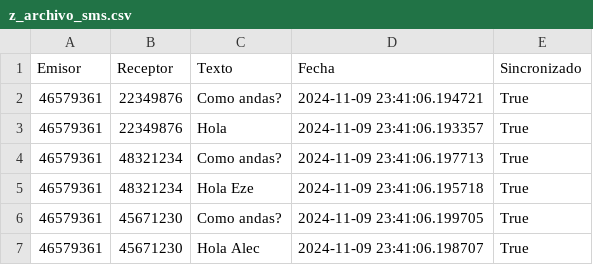
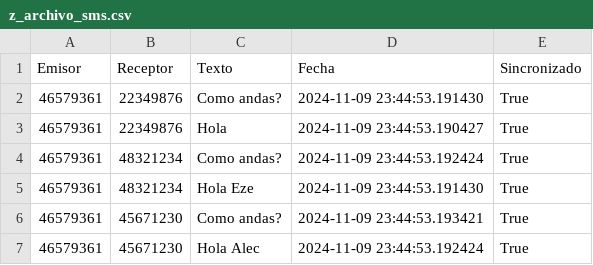
Before and after one commit to franmutzitba/TP_Estructuras_2Q2024, a CSV file: z_archivo_sms.csv, drawn as a sheet.

```diff
--- a/z_archivo_sms.csv
+++ b/z_archivo_sms.csv
@@ -1,7 +1,7 @@
 Emisor,Receptor,Texto,Fecha,Sincronizado
-46579361,22349876,Como andas?,2024-11-09 23:41:06.194721,True
-46579361,22349876,Hola,2024-11-09 23:41:06.193357,True
-46579361,48321234,Como andas?,2024-11-09 23:41:06.197713,True
-46579361,48321234,Hola Eze,2024-11-09 23:41:06.195718,True
-46579361,45671230,Como andas?,2024-11-09 23:41:06.199705,True
-46579361,45671230,Hola Alec,2024-11-09 23:41:06.198707,True
+46579361,22349876,Como andas?,2024-11-09 23:44:53.191430,True
+46579361,22349876,Hola,2024-11-09 23:44:53.190427,True
+46579361,48321234,Como andas?,2024-11-09 23:44:53.192424,True
+46579361,48321234,Hola Eze,2024-11-09 23:44:53.191430,True
+46579361,45671230,Como andas?,2024-11-09 23:44:53.193421,True
+46579361,45671230,Hola Alec,2024-11-09 23:44:53.192424,True
```
Also changed, not shown: z_celulares.csv, 2 other files.
